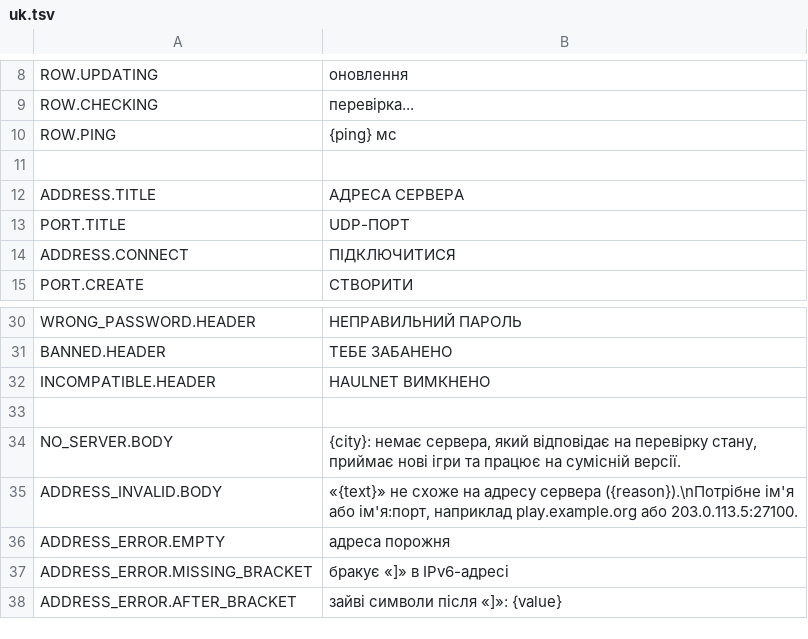
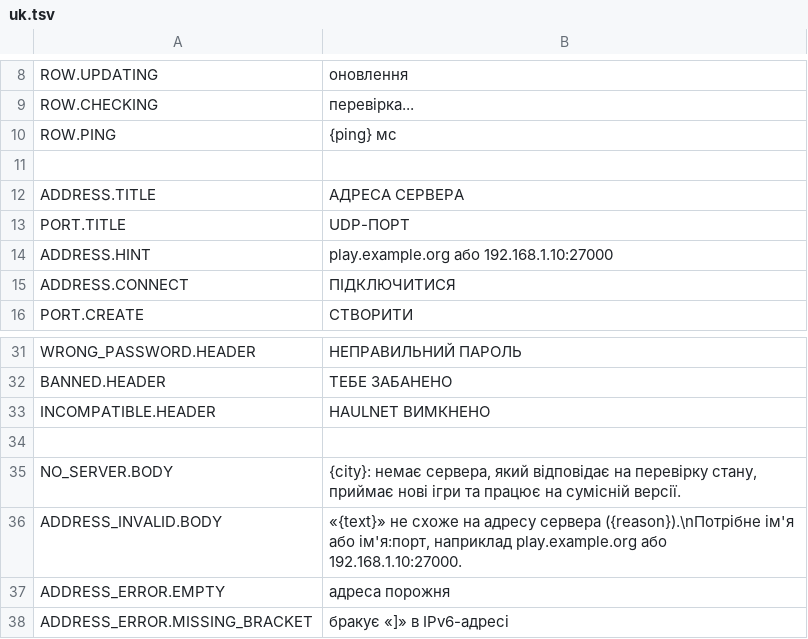
Before and after one commit to haulnet/haulnet-repo, a TSV file: mod/Haulnet/Localization/uk.tsv, drawn as a sheet; only a part is shown, gaps mark what is left out; the shorter side is filled out with more unchanged rows.

```diff
--- a/mod/Haulnet/Localization/uk.tsv
+++ b/mod/Haulnet/Localization/uk.tsv
@@ -13,2 +13,3 @@ ADDRESS.TITLE	АДРЕСА СЕРВЕРА
 PORT.TITLE	UDP-ПОРТ
+ADDRESS.HINT	play.example.org або 192.168.1.10:27000
 ADDRESS.CONNECT	ПІДКЛЮЧИТИСЯ
@@ -34,3 +35,3 @@ INCOMPATIBLE.HEADER	HAULNET ВИМКНЕНО
 NO_SERVER.BODY	{city}: немає сервера, який відповідає на перевірку стану, приймає нові ігри та працює на сумісній версії.
-ADDRESS_INVALID.BODY	«{text}» не схоже на адресу сервера ({reason}).\nПотрібне ім'я або ім'я:порт, наприклад play.example.org або 203.0.113.5:27100.
+ADDRESS_INVALID.BODY	«{text}» не схоже на адресу сервера ({reason}).\nПотрібне ім'я або ім'я:порт, наприклад play.example.org або 192.168.1.10:27000.
 ADDRESS_ERROR.EMPTY	адреса порожня
```
Also changed, not shown: mod/Haulnet/Localization/en.tsv, mod/Haulnet/Localization/ru.tsv, 4 other files.
